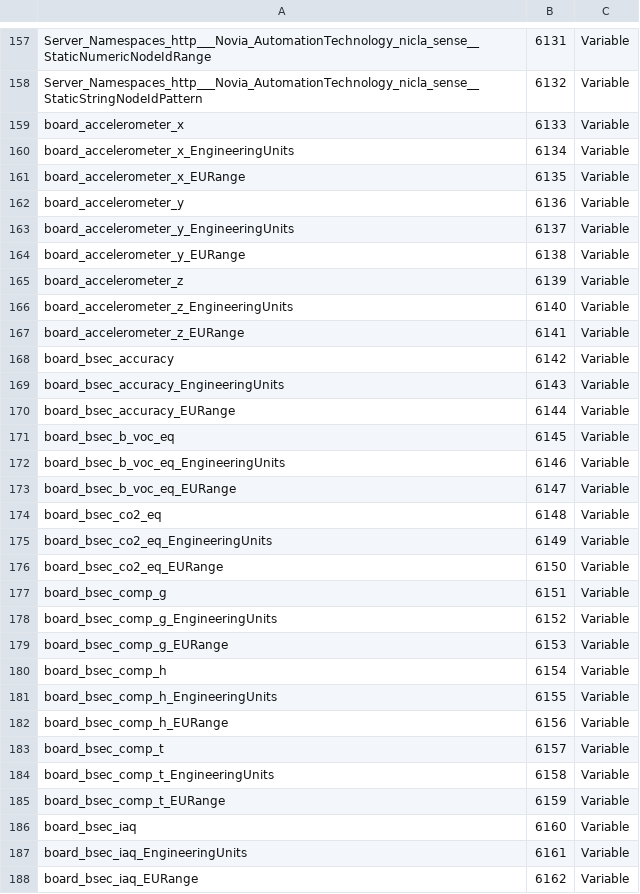
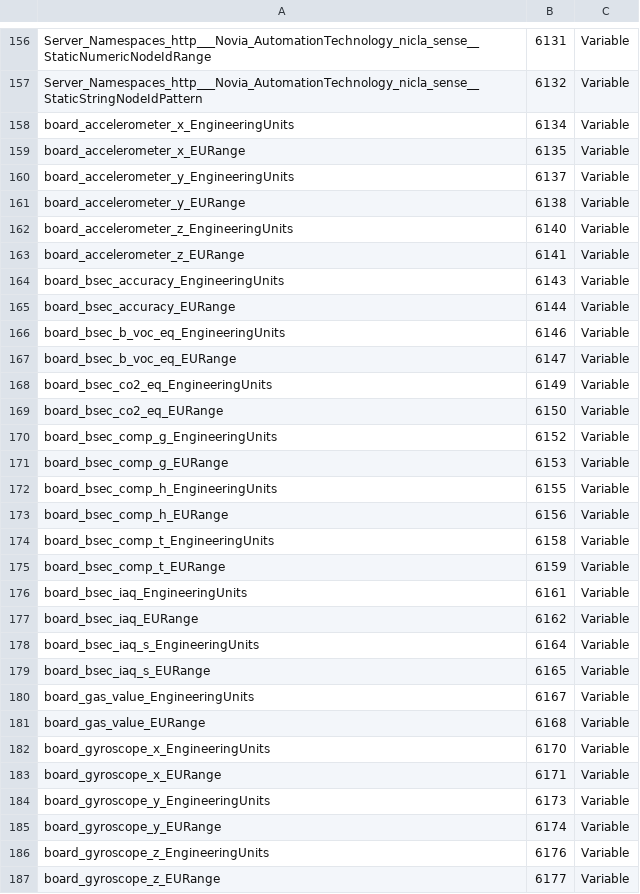
Before and after one commit to gramirezv/Project_course_in_automation_AT22IS06-3002, a CSV file: example_server/model/nicla_sense.csv, drawn as a sheet; only a part is shown, gaps mark what is left out; the shorter side is filled out with more unchanged rows; the diff covers the shown part only; the diff names each change by its address in the sheet, - before the commit and + after, or states it on an @@ line.

Commit message:
Updated information model
Changed IDs for the value nodes to be string. This is to test that we can differentiate which sensor are the values shown, e.g. between accelerometer and magnetometer

```diff
--- a/example_server/model/nicla_sense.csv
+++ b/example_server/model/nicla_sense.csv
-row 159: board_accelerometer_x | 6133 | Variable
-row 162: board_accelerometer_y | 6136 | Variable
-row 165: board_accelerometer_z | 6139 | Variable
-row 168: board_bsec_accuracy | 6142 | Variable
-row 171: board_bsec_b_voc_eq | 6145 | Variable
-row 174: board_bsec_co2_eq | 6148 | Variable
-row 177: board_bsec_comp_g | 6151 | Variable
-row 180: board_bsec_comp_h | 6154 | Variable
-row 183: board_bsec_comp_t | 6157 | Variable
-row 186: board_bsec_iaq | 6160 | Variable
```
Also changed, not shown: 16 removed rows elsewhere in this file, 3 other files.
